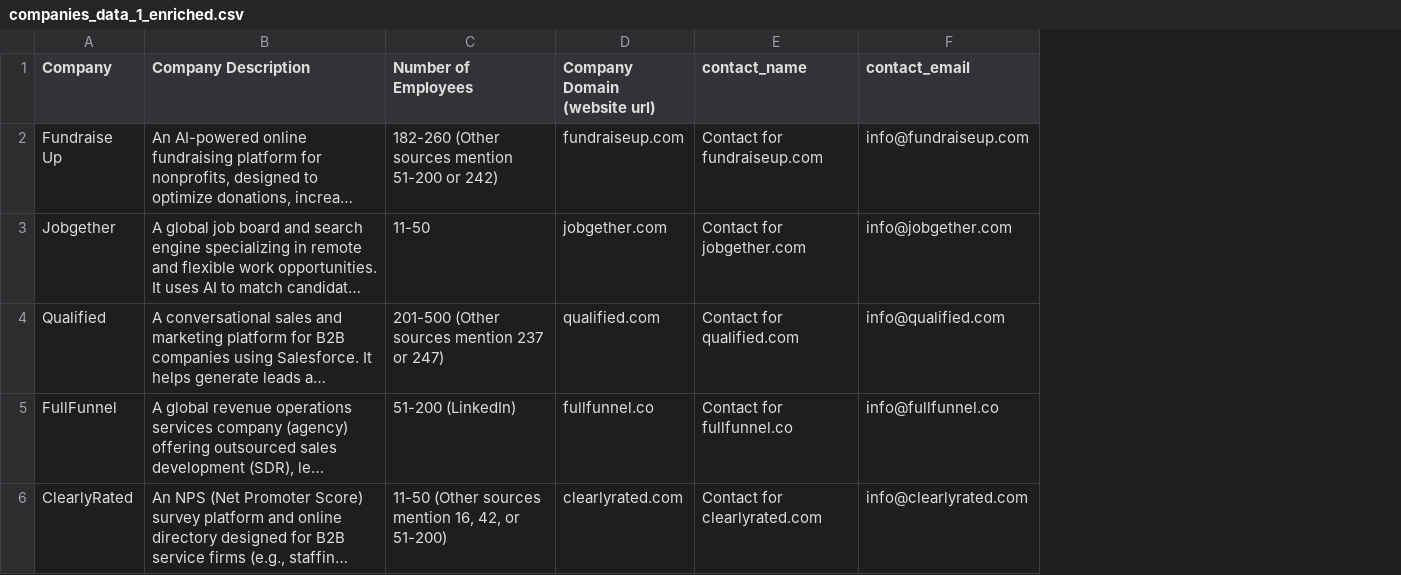
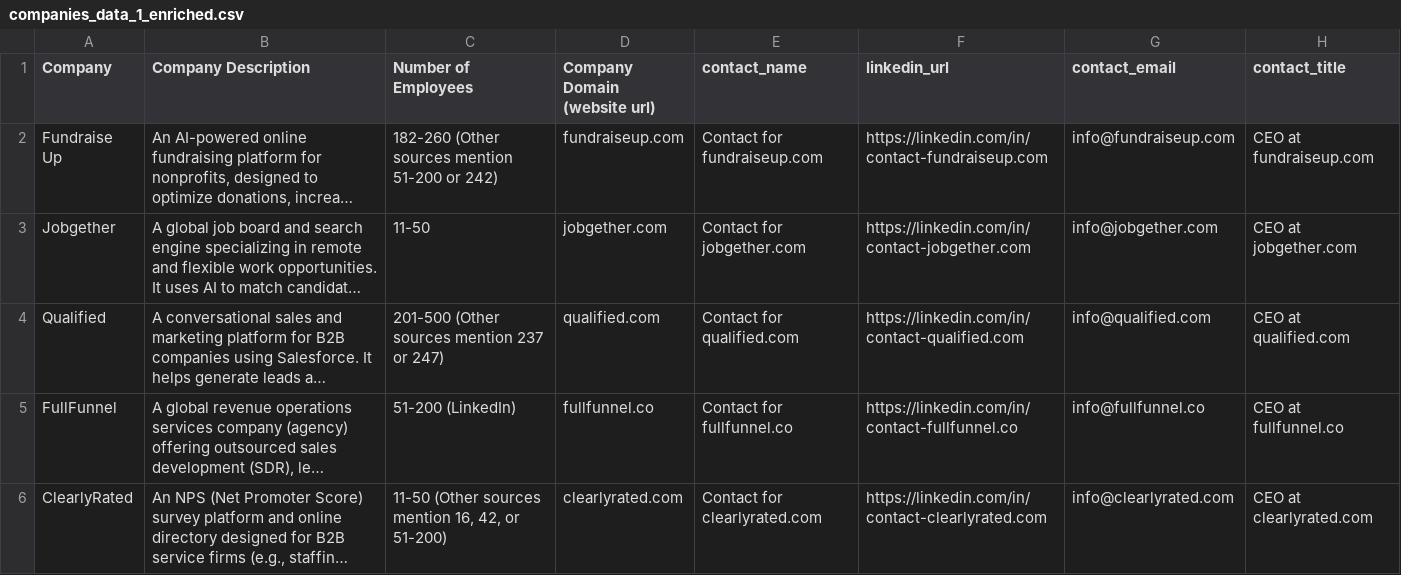
Before and after one commit to Recklesz/adk-samples, a CSV file: workflows/find_and_enrich_contact/companies_data_1_enriched.csv, drawn as a sheet; long unchanged cells end in …; the diff names each change by its address in the sheet, - before the commit and + after, or states it on an @@ line.

Commit message:
Add logging and retry logic to enrichment pipeline, extend contact data fields

```diff
--- a/workflows/find_and_enrich_contact/companies_data_1_enriched.csv
+++ b/workflows/find_and_enrich_contact/companies_data_1_enriched.csv
+column F (linkedin_url), rows 2-6: https://linkedin.com/in/contact-fundraiseup.com | https://linkedin.com/in/contact-jobgether.com | https://linkedin.com/in/contact-qualified.com | https://linkedin.com/in/contact-fullfunnel.co | https://linkedin.com/in/contact-clearlyrated.com
+column H (contact_title), rows 2-6: CEO at fundraiseup.com | CEO at jobgether.com | CEO at qualified.com | CEO at fullfunnel.co | CEO at clearlyrated.com
```
Also changed, not shown: 1 other file.
